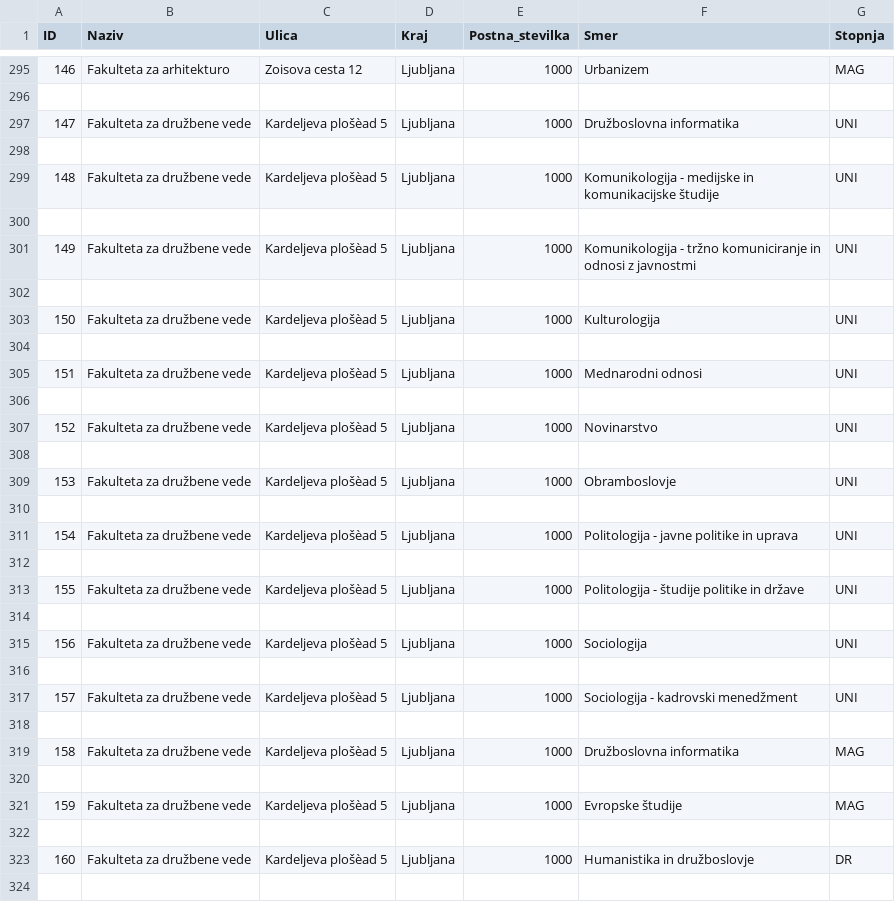
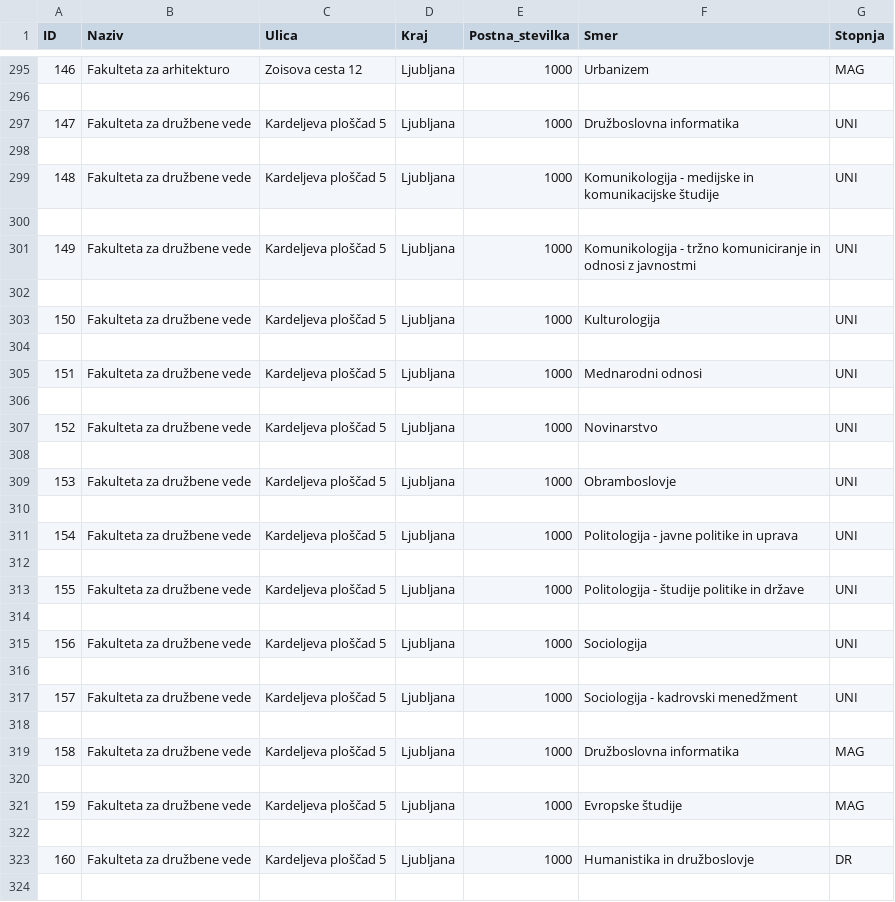
Before and after one commit to lencdo/Kreativno-ime, a CSV file: univerze.csv, drawn as a sheet; only a part is shown, gaps mark what is left out; the diff covers the shown part only; the diff names each change by its address in the sheet, - before the commit and + after, or states it on an @@ line.

```diff
--- a/univerze.csv
+++ b/univerze.csv
-C297 (Ulica): Kardeljeva plošèad 5
+C297 (Ulica): Kardeljeva ploščad 5
-C299 (Ulica): Kardeljeva plošèad 5
+C299 (Ulica): Kardeljeva ploščad 5
-C301 (Ulica): Kardeljeva plošèad 5
+C301 (Ulica): Kardeljeva ploščad 5
-C303 (Ulica): Kardeljeva plošèad 5
+C303 (Ulica): Kardeljeva ploščad 5
-C305 (Ulica): Kardeljeva plošèad 5
+C305 (Ulica): Kardeljeva ploščad 5
-C307 (Ulica): Kardeljeva plošèad 5
+C307 (Ulica): Kardeljeva ploščad 5
-C309 (Ulica): Kardeljeva plošèad 5
+C309 (Ulica): Kardeljeva ploščad 5
-C311 (Ulica): Kardeljeva plošèad 5
+C311 (Ulica): Kardeljeva ploščad 5
-C313 (Ulica): Kardeljeva plošèad 5
+C313 (Ulica): Kardeljeva ploščad 5
-C315 (Ulica): Kardeljeva plošèad 5
+C315 (Ulica): Kardeljeva ploščad 5
-C317 (Ulica): Kardeljeva plošèad 5
+C317 (Ulica): Kardeljeva ploščad 5
-C319 (Ulica): Kardeljeva plošèad 5
+C319 (Ulica): Kardeljeva ploščad 5
-C321 (Ulica): Kardeljeva plošèad 5
+C321 (Ulica): Kardeljeva ploščad 5
-C323 (Ulica): Kardeljeva plošèad 5
+C323 (Ulica): Kardeljeva ploščad 5
```
Also changed, not shown: 182 edited cells elsewhere in this file, 2 other files.
